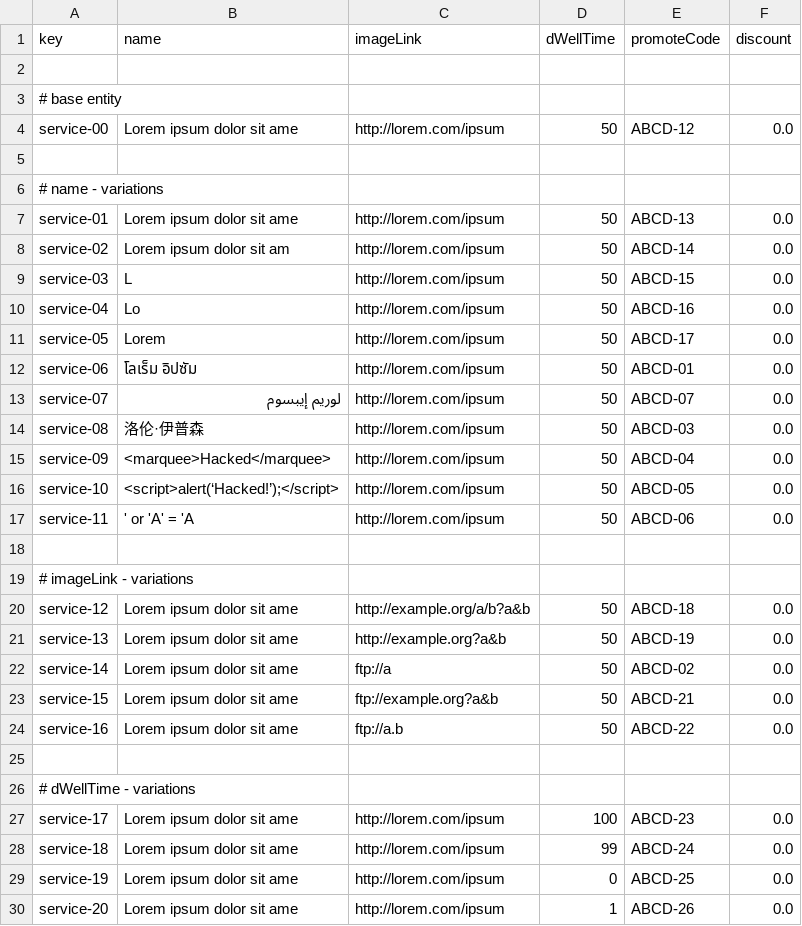
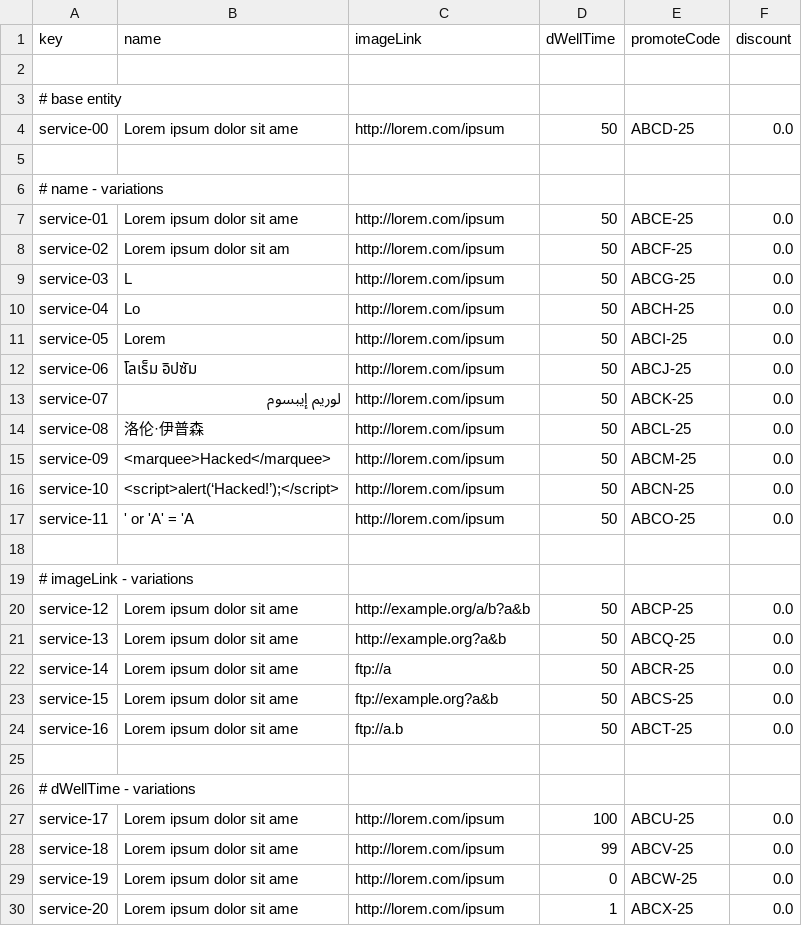
Before and after one commit to ASoult10/Acme-ANS, a CSV file: src/main/resources/WEB-INF/data/sample/service.csv, drawn as a sheet; only a part is shown; the diff covers the shown part only.

```diff
--- a/src/main/resources/WEB-INF/data/sample/service.csv
+++ b/src/main/resources/WEB-INF/data/sample/service.csv
@@ -3,28 +3,28 @@ key,name,imageLink,dWellTime,promoteCode,discount
 # base entity
-service-00,Lorem ipsum dolor sit ame,http://lorem.com/ipsum,50,ABCD-12,0.0
+service-00,Lorem ipsum dolor sit ame,http://lorem.com/ipsum,50,ABCD-25,0.0
 
 # name - variations
-service-01,Lorem ipsum dolor sit ame,http://lorem.com/ipsum,50,ABCD-13,0.0
-service-02,Lorem ipsum dolor sit am,http://lorem.com/ipsum,50,ABCD-14,0.0
-service-03,L,http://lorem.com/ipsum,50,ABCD-15,0.0
-service-04,Lo,http://lorem.com/ipsum,50,ABCD-16,0.0
-service-05,Lorem,http://lorem.com/ipsum,50,ABCD-17,0.0
-service-06,โลเร็ม อิปซัม,http://lorem.com/ipsum,50,ABCD-01,0.0
-service-07,لوريم إيبسوم,http://lorem.com/ipsum,50,ABCD-07,0.0
-service-08,洛伦·伊普森,http://lorem.com/ipsum,50,ABCD-03,0.0
-service-09,<marquee>Hacked</marquee>,http://lorem.com/ipsum,50,ABCD-04,0.0
-service-10,<script>alert(‘Hacked!’);</script>,http://lorem.com/ipsum,50,ABCD-05,0.0
-service-11,' or 'A' = 'A,http://lorem.com/ipsum,50,ABCD-06,0.0
+service-01,Lorem ipsum dolor sit ame,http://lorem.com/ipsum,50,ABCE-25,0.0
+service-02,Lorem ipsum dolor sit am,http://lorem.com/ipsum,50,ABCF-25,0.0
+service-03,L,http://lorem.com/ipsum,50,ABCG-25,0.0
+service-04,Lo,http://lorem.com/ipsum,50,ABCH-25,0.0
+service-05,Lorem,http://lorem.com/ipsum,50,ABCI-25,0.0
+service-06,โลเร็ม อิปซัม,http://lorem.com/ipsum,50,ABCJ-25,0.0
+service-07,لوريم إيبسوم,http://lorem.com/ipsum,50,ABCK-25,0.0
+service-08,洛伦·伊普森,http://lorem.com/ipsum,50,ABCL-25,0.0
+service-09,<marquee>Hacked</marquee>,http://lorem.com/ipsum,50,ABCM-25,0.0
+service-10,<script>alert(‘Hacked!’);</script>,http://lorem.com/ipsum,50,ABCN-25,0.0
+service-11,' or 'A' = 'A,http://lorem.com/ipsum,50,ABCO-25,0.0
 
 # imageLink - variations
-service-12,Lorem ipsum dolor sit ame,http://example.org/a/b?a&b,50,ABCD-18,0.0
-service-13,Lorem ipsum dolor sit ame,http://example.org?a&b,50,ABCD-19,0.0
-service-14,Lorem ipsum dolor sit ame,ftp://a,50,ABCD-02,0.0
-service-15,Lorem ipsum dolor sit ame,ftp://example.org?a&b,50,ABCD-21,0.0
-service-16,Lorem ipsum dolor sit ame,ftp://a.b,50,ABCD-22,0.0
+service-12,Lorem ipsum dolor sit ame,http://example.org/a/b?a&b,50,ABCP-25,0.0
+service-13,Lorem ipsum dolor sit ame,http://example.org?a&b,50,ABCQ-25,0.0
+service-14,Lorem ipsum dolor sit ame,ftp://a,50,ABCR-25,0.0
+service-15,Lorem ipsum dolor sit ame,ftp://example.org?a&b,50,ABCS-25,0.0
+service-16,Lorem ipsum dolor sit ame,ftp://a.b,50,ABCT-25,0.0
 
 # dWellTime - variations
-service-17,Lorem ipsum dolor sit ame,http://lorem.com/ipsum,100,ABCD-23,0.0
-service-18,Lorem ipsum dolor sit ame,http://lorem.com/ipsum,99,ABCD-24,0.0
-service-19,Lorem ipsum dolor sit ame,http://lorem.com/ipsum,0,ABCD-25,0.0
-service-20,Lorem ipsum dolor sit ame,http://lorem.com/ipsum,1,ABCD-26,0.0
+service-17,Lorem ipsum dolor sit ame,http://lorem.com/ipsum,100,ABCU-25,0.0
+service-18,Lorem ipsum dolor sit ame,http://lorem.com/ipsum,99,ABCV-25,0.0
+service-19,Lorem ipsum dolor sit ame,http://lorem.com/ipsum,0,ABCW-25,0.0
+service-20,Lorem ipsum dolor sit ame,http://lorem.com/ipsum,1,ABCX-25,0.0
```
Also changed, not shown: 10 edited cells elsewhere in this file, 5 other files.
